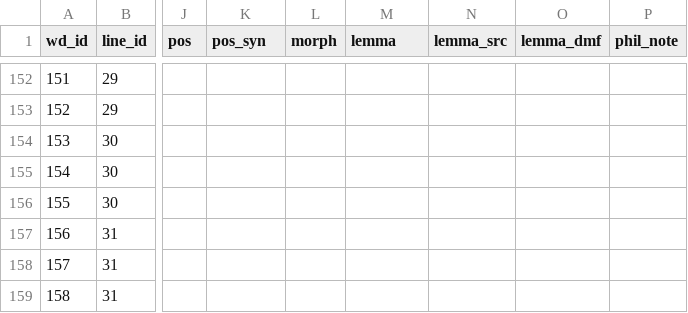
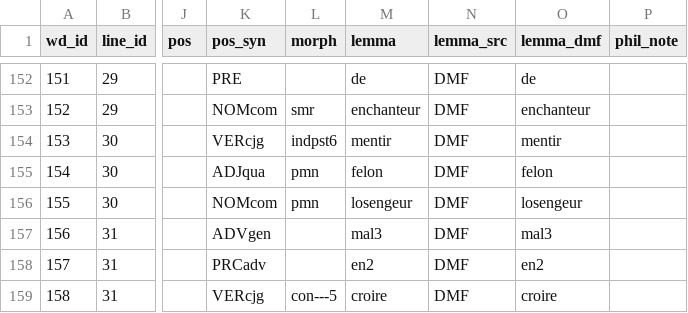
Before and after one commit to rainsfordtm/ogr, a CSV file: src/csv/textcsv/AlexAlb_text.csv, drawn as a sheet; only a part is shown, gaps mark what is left out; the diff covers the shown part only; the diff names each change by its address in the sheet, - before the commit and + after, or states it on an @@ line.

```diff
--- a/src/csv/textcsv/AlexAlb_text.csv
+++ b/src/csv/textcsv/AlexAlb_text.csv
-K152 (pos_syn): (empty)
+K152 (pos_syn): PRE
-M152 (lemma): (empty)
+M152 (lemma): de
-N152:N159 (lemma_src): (empty)
+N152:N159 (lemma_src): DMF
-O152 (lemma_dmf): (empty)
+O152 (lemma_dmf): de
-K153 (pos_syn): (empty)
+K153 (pos_syn): NOMcom
-L153 (morph): (empty)
+L153 (morph): smr
-M153 (lemma): (empty)
+M153 (lemma): enchanteur
-O153 (lemma_dmf): (empty)
+O153 (lemma_dmf): enchanteur
-K154 (pos_syn): (empty)
+K154 (pos_syn): VERcjg
-L154 (morph): (empty)
+L154 (morph): indpst6
-M154 (lemma): (empty)
+M154 (lemma): mentir
-O154 (lemma_dmf): (empty)
+O154 (lemma_dmf): mentir
-K155 (pos_syn): (empty)
+K155 (pos_syn): ADJqua
-L155:L156 (morph): (empty)
+L155:L156 (morph): pmn
-M155 (lemma): (empty)
+M155 (lemma): felon
-O155 (lemma_dmf): (empty)
+O155 (lemma_dmf): felon
-K156 (pos_syn): (empty)
+K156 (pos_syn): NOMcom
-M156 (lemma): (empty)
+M156 (lemma): losengeur
-O156 (lemma_dmf): (empty)
+O156 (lemma_dmf): losengeur
-K157 (pos_syn): (empty)
+K157 (pos_syn): ADVgen
-M157 (lemma): (empty)
+M157 (lemma): mal3
-O157 (lemma_dmf): (empty)
+O157 (lemma_dmf): mal3
-K158 (pos_syn): (empty)
+K158 (pos_syn): PRCadv
-M158 (lemma): (empty)
+M158 (lemma): en2
-O158 (lemma_dmf): (empty)
+O158 (lemma_dmf): en2
-K159 (pos_syn): (empty)
+K159 (pos_syn): VERcjg
-L159 (morph): (empty)
+L159 (morph): con---5
-M159 (lemma): (empty)
+M159 (lemma): croire
-O159 (lemma_dmf): (empty)
+O159 (lemma_dmf): croire
```
Also changed, not shown: 1 removed row, 114 edited cells and row numbers in column A elsewhere in this file.
